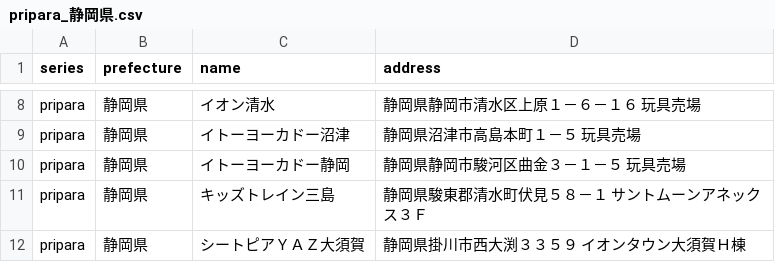
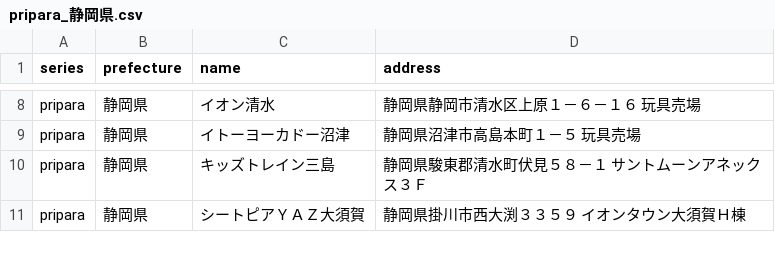
Before and after one commit to prickathon/prismdb, a CSV file: _data/shop/pripara_静岡県.csv, drawn as a sheet; only a part is shown, gaps mark what is left out; the diff names each change by its address in the sheet, - before the commit and + after, or states it on an @@ line.

Commit message:
[create-pull-request] automated change

```diff
--- a/_data/shop/pripara_静岡県.csv
+++ b/_data/shop/pripara_静岡県.csv
-row 10: pripara | 静岡県 | イトーヨーカドー静岡 | 静岡県静岡市駿河区曲金３－１－５ 玩具売場
```
